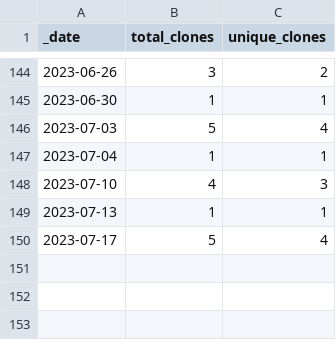
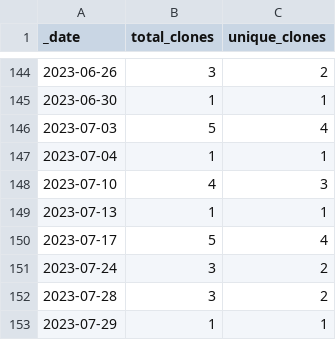
Before and after one commit to opentecr/opentecr-data, a CSV file: traffic/clones.csv, drawn as a sheet; only a part is shown, gaps mark what is left out.

Commit message:
GitHub traffic

```diff
--- a/traffic/clones.csv
+++ b/traffic/clones.csv
@@ -150 +150,4 @@ _date,total_clones,unique_clones
 2023-07-17,5,4
+2023-07-24,3,2
+2023-07-28,3,2
+2023-07-29,1,1
```
Also changed, not shown: 1 other file.
